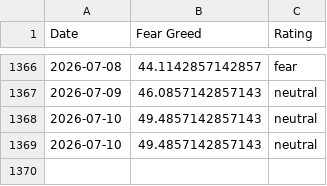
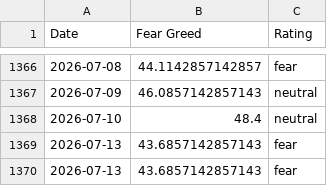
Before and after one commit to darrencjh8/fear-greed-data, a CSV file: datasets/cnn_fear_greed.csv, drawn as a sheet; only a part is shown, gaps mark what is left out.

```diff
--- a/datasets/cnn_fear_greed.csv
+++ b/datasets/cnn_fear_greed.csv
@@ -1367,3 +1367,4 @@ Date,Fear Greed,Rating
 2026-07-09,46.0857142857143,neutral
-2026-07-10,49.4857142857143,neutral
-2026-07-10,49.4857142857143,neutral
+2026-07-10,48.4,neutral
+2026-07-13,43.6857142857143,fear
+2026-07-13,43.6857142857143,fear
```
Also changed, not shown: fear-greed.csv, 1 other file.
